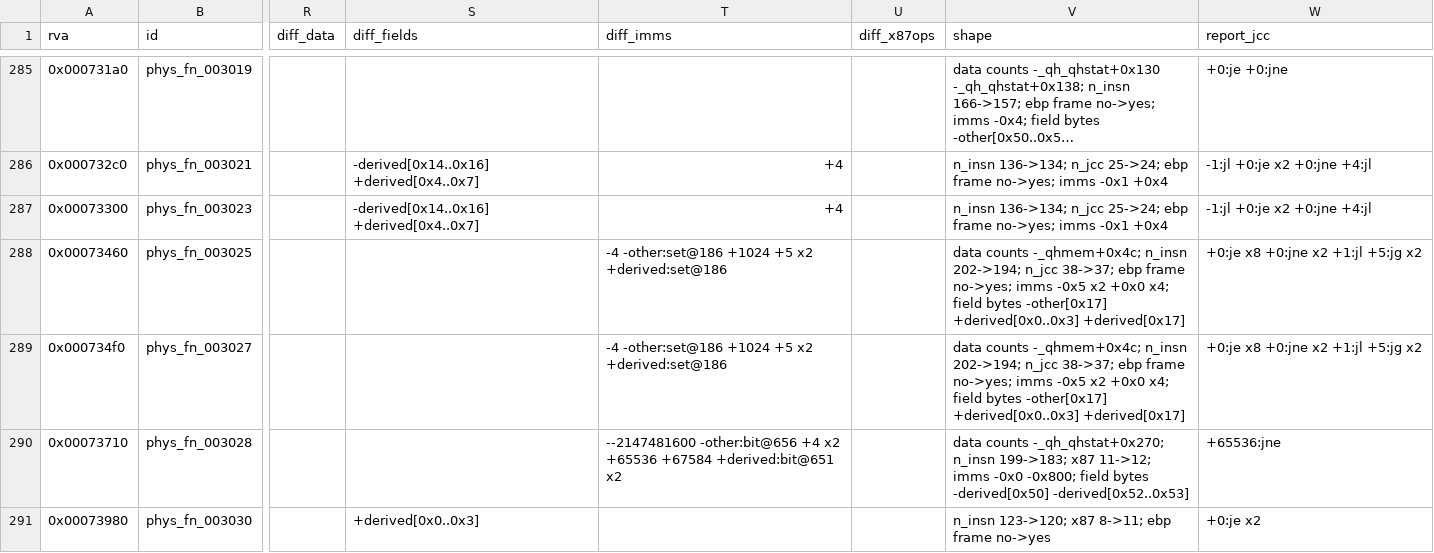
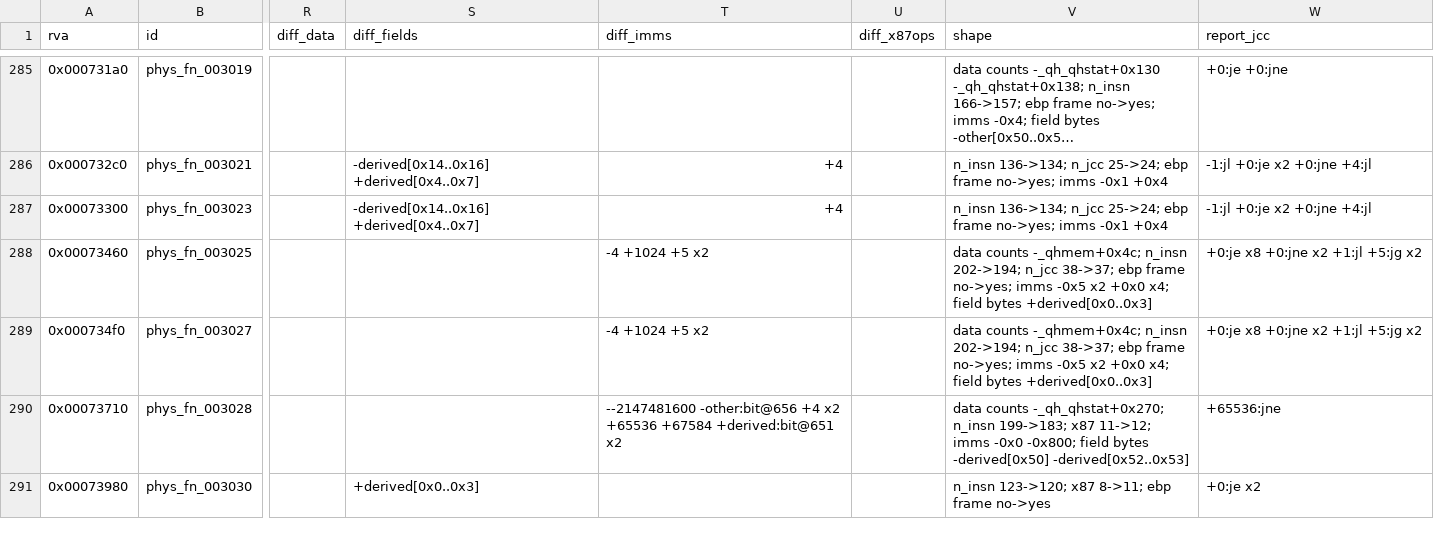
Before and after one commit to raynorpat/Novodex, a CSV file: docs/reconstruction/novodex-physics/evidence/phase4-third-party-map/qhull_match.csv, drawn as a sheet; only a part is shown, gaps mark what is left out; long unchanged cells end in …; the diff covers the shown part only; the diff names each change by its address in the sheet, - before the commit and + after, or states it on an @@ line.

```diff
--- a/docs/reconstruction/novodex-physics/evidence/phase4-third-party-map/qhull_match.csv
+++ b/docs/reconstruction/novodex-physics/evidence/phase4-third-party-map/qhull_match.csv
-T288:T289 (diff_imms): -4 -other:set@186 +1024 +5 x2 +derived:set@186
+T288:T289 (diff_imms): -4 +1024 +5 x2
-V288:V289 (shape): …field bytes -other[0x17] +derived[0x0..0x3] +derived[0x17]
+V288:V289 (shape): …field bytes +derived[0x0..0x3]
```
Also changed, not shown: 72 edited cells elsewhere in this file, docs/reconstruction/novodex-physics/evidence/phase4-third-party-map/opcode_match.csv, docs/reconstruction/novodex-physics/evidence/phase4-third-party-map/opcode_review.csv, 2 other files.
